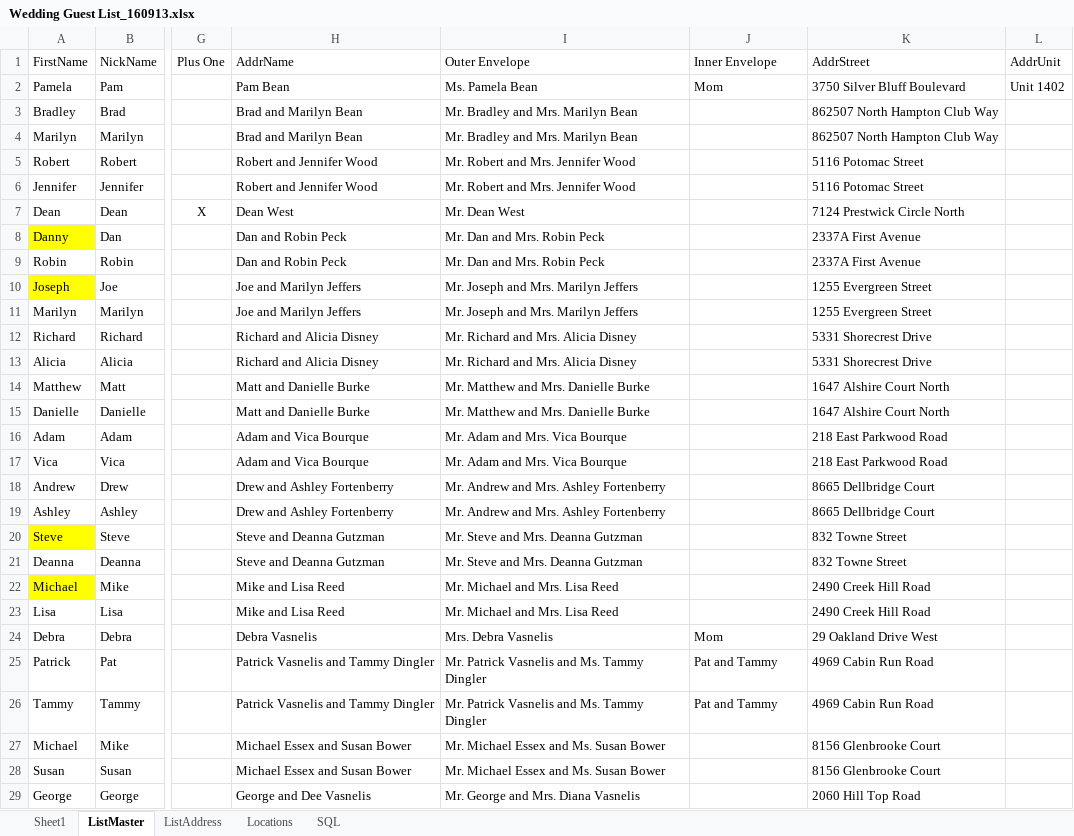
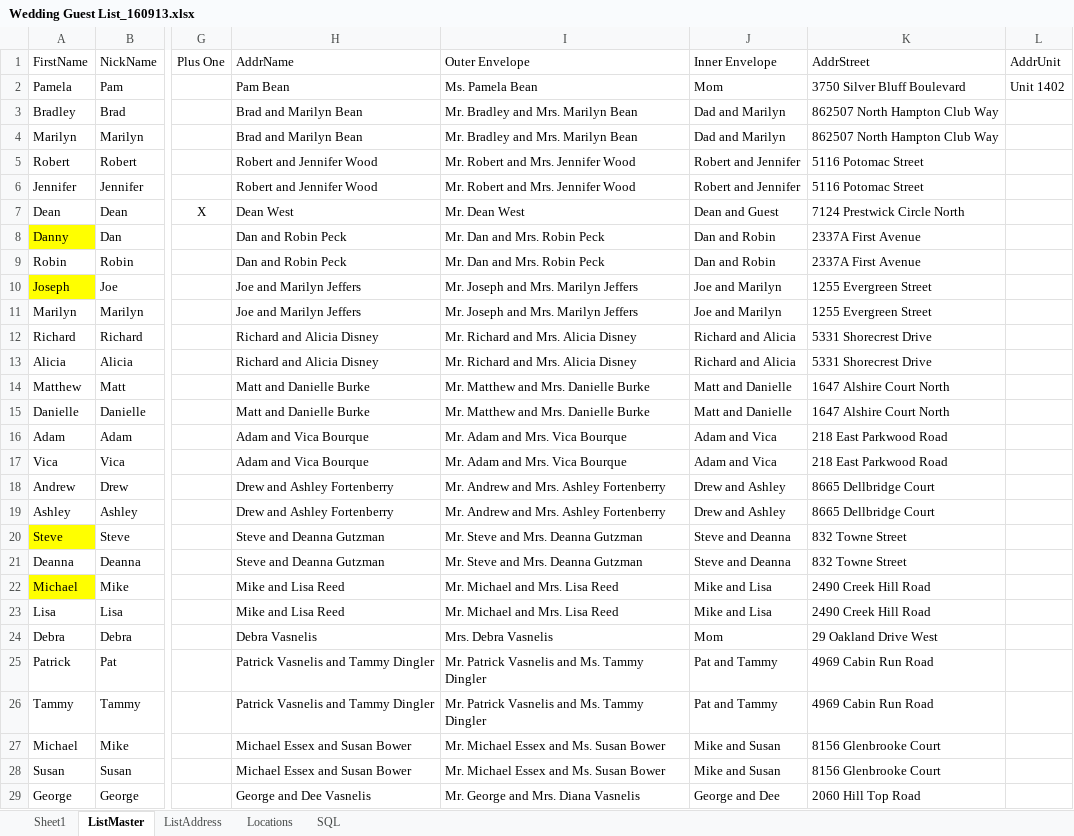
Before and after one commit to tvasnelis/weddingsite, an Excel workbook: sql/Wedding Guest List_160913.xlsx, sheet ListMaster, drawn as a sheet; only a part is shown, gaps mark what is left out; values as stored, in another font and other column widths than the file's, no borders; the diff covers the shown part only; the diff names each change by its address in the sheet, - before the commit and + after, or states it on an @@ line.

Commit message:
update guest list

```diff
--- a/sql/Wedding Guest List_160913.xlsx (sheet ListMaster)
+++ b/sql/Wedding Guest List_160913.xlsx (sheet ListMaster)
-J3:J4 (Inner Envelope): (empty)
+J3:J4 (Inner Envelope): Dad and Marilyn
-J5:J6 (Inner Envelope): (empty)
+J5:J6 (Inner Envelope): Robert and Jennifer
-J7 (Inner Envelope): (empty)
+J7 (Inner Envelope): Dean and Guest
-J8:J9 (Inner Envelope): (empty)
+J8:J9 (Inner Envelope): Dan and Robin
-J10:J11 (Inner Envelope): (empty)
+J10:J11 (Inner Envelope): Joe and Marilyn
-J12:J13 (Inner Envelope): (empty)
+J12:J13 (Inner Envelope): Richard and Alicia
-J14:J15 (Inner Envelope): (empty)
+J14:J15 (Inner Envelope): Matt and Danielle
-J16:J17 (Inner Envelope): (empty)
+J16:J17 (Inner Envelope): Adam and Vica
-J18:J19 (Inner Envelope): (empty)
+J18:J19 (Inner Envelope): Drew and Ashley
-J20:J21 (Inner Envelope): (empty)
+J20:J21 (Inner Envelope): Steve and Deanna
-J22:J23 (Inner Envelope): (empty)
+J22:J23 (Inner Envelope): Mike and Lisa
-J27:J28 (Inner Envelope): (empty)
+J27:J28 (Inner Envelope): Mike and Susan
-J29 (Inner Envelope): (empty)
+J29 (Inner Envelope): George and Dee
```
Also changed, not shown: 150 edited cells and cell formats elsewhere in this sheet, sheet ListAddress, 1 other file.
